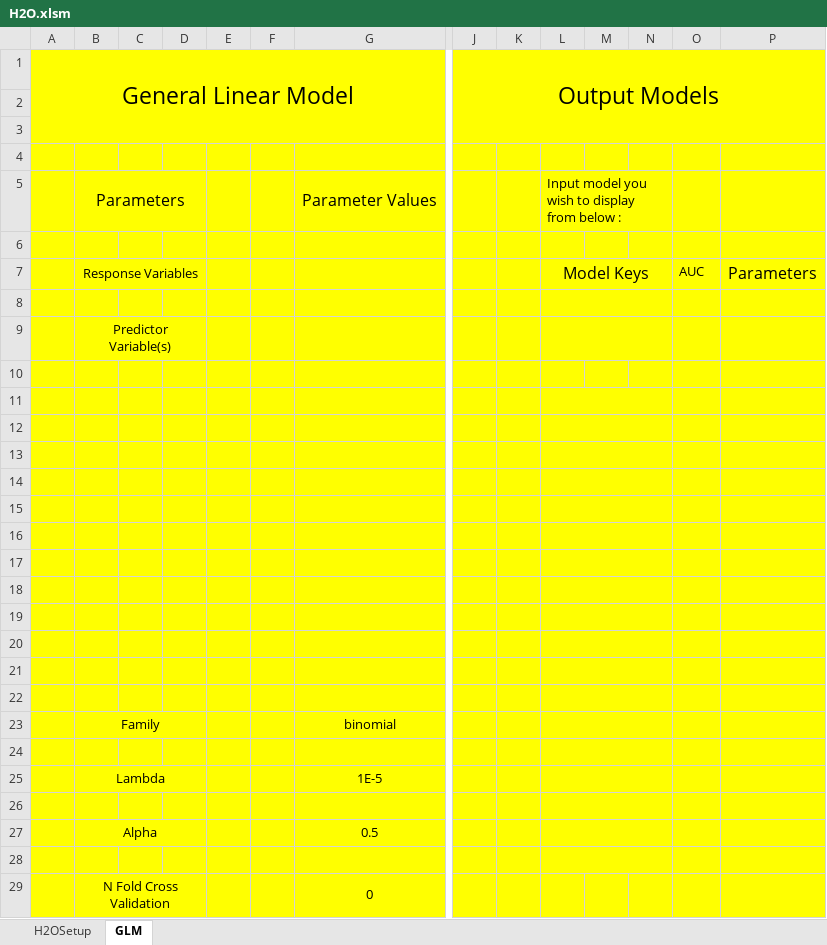
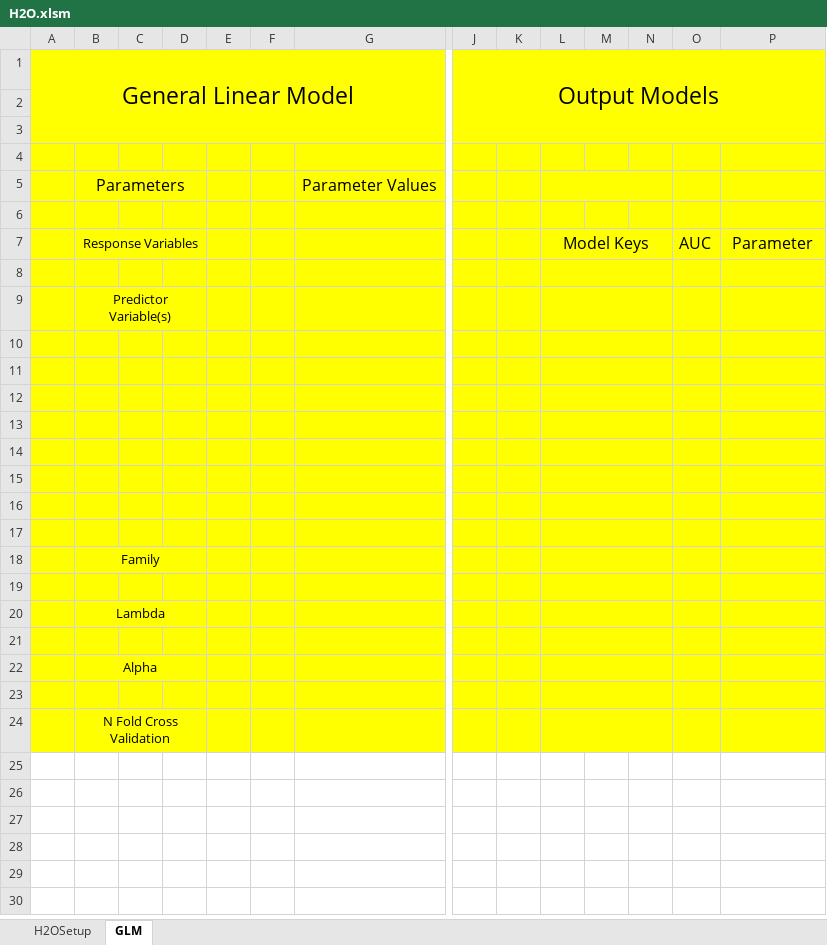
Before and after one commit to h2oai/h2o-2, an Excel workbook: excel/H2O.xlsm, sheet GLM, drawn as a sheet; only a part is shown, gaps mark what is left out; values as stored, in another font and other column widths than the file's, no borders; charts and pictures not drawn; removed rows and columns are numbered as before the commit, all else as after; rows hold the shown columns only; the diff names each change by its address in the sheet, - before the commit and + after, or states it on an @@ line.

```diff
--- a/excel/H2O.xlsm (sheet GLM)
+++ b/excel/H2O.xlsm (sheet GLM)
-L5: Input model you wish to display from below :
+L5: (empty)
@@ O7 text size: larger @@
-P7: Parameters
+P7: Parameter
+L10:N10 merged
+row 18:  | Family
+row 20:  | Lambda
+row 22:  | Alpha
-B24: (empty)
+B24: N Fold Cross Validation
+B24:D24 merged
-row 22: (empty)
-row 23:  | Family |  |  |  |  | binomial
-row 24: (empty)
-row 25:  | Lambda |  |  |  |  | 1E-5
-row 26: (empty)
-row 27:  | Alpha |  |  |  |  | 0.5
-row 28: (empty)
-row 29:  | N Fold Cross Validation |  |  |  |  | 0
```
Also changed, not shown: formulas that keep their value, charts or pictures.
